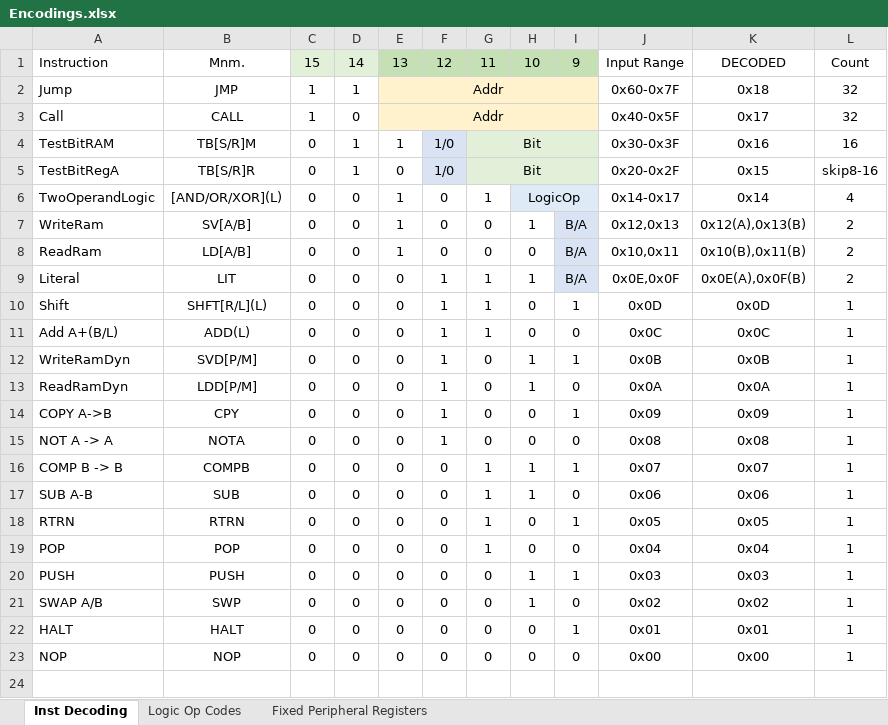
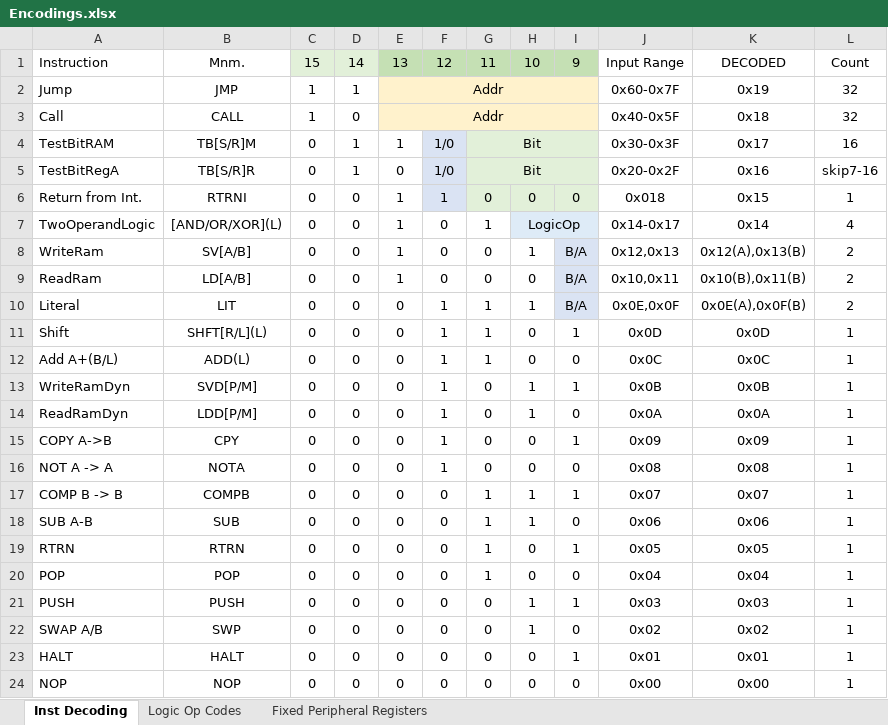
Before and after one commit to TheSchilk/psMCU, an Excel workbook: Doc/Encodings.xlsx, sheet Inst Decoding, drawn as a sheet; values as stored, in another font and other column widths than the file's, no borders; conditional formats not drawn; the diff names each change by its address in the sheet, - before the commit and + after, or states it on an @@ line.

```diff
--- a/Doc/Encodings.xlsx (sheet Inst Decoding)
+++ b/Doc/Encodings.xlsx (sheet Inst Decoding)
-K2: 0x18
+K2: 0x19
-K3: 0x17
+K3: 0x18
-K4: 0x16
+K4: 0x17
-K5: 0x15
+K5: 0x16
-L5: skip8-16
+L5: skip7-16
+row 6: Return from Int. | RTRNI | 0 | 0 | 1 | 1 | 0 | 0 | 0 | 0x018 | 0x15 | 1
```
Also changed, not shown: sheet Fixed Peripheral Registers, ROMGeneration/MicroCodeRoms.xlsx, 18 other files.
